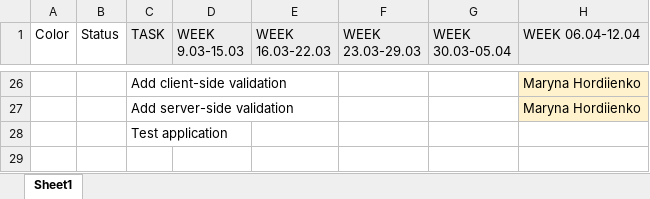
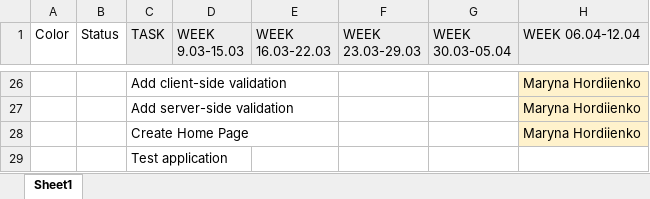
Before and after one commit to MerchantGuildMember/task-planner, an Excel workbook: docs/project-task-list.xlsx, sheet Sheet1, drawn as a sheet; only a part is shown, gaps mark what is left out; values as stored, in another font and other column widths than the file's, no borders; the diff names each change by its address in the sheet, - before the commit and + after, or states it on an @@ line.

Commit message:
create home page with focus tips and YouTube recommendation

```diff
--- a/docs/project-task-list.xlsx (sheet Sheet1)
+++ b/docs/project-task-list.xlsx (sheet Sheet1)
+row 28:  |  | Create Home Page |  |  |  |  | Maryna Hordiienko
```
Also changed, not shown: 1 other file.
